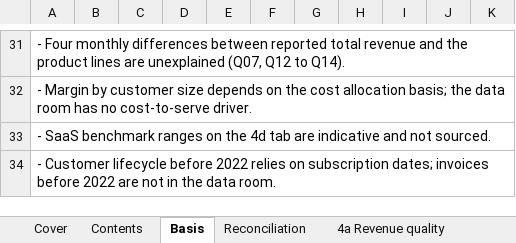
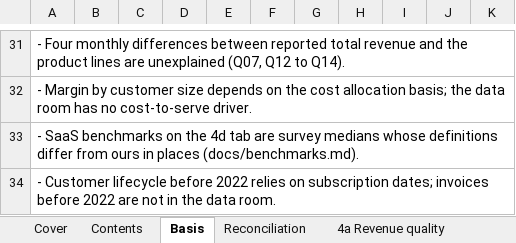
Before and after one commit to xbhxnxv/northbridge-buyside-diligence, an Excel workbook: databook/Northbridge_Databook.xlsx, sheet Basis, drawn as a sheet; only a part is shown, gaps mark what is left out; values as stored, in another font and other column widths than the file's, no borders; the diff names each change by its address in the sheet, - before the commit and + after, or states it on an @@ line.

```diff
--- a/databook/Northbridge_Databook.xlsx (sheet Basis)
+++ b/databook/Northbridge_Databook.xlsx (sheet Basis)
-A33: - SaaS benchmark ranges on the 4d tab are indicative and not sourced.
+A33: - SaaS benchmarks on the 4d tab are survey medians whose definitions differ from ours in places (docs/benchmarks.md).
```
Also changed, not shown: sheet 4d NRR GRR, sheet Checks, sheet Contents, formulas that keep their value, 27 other files.
